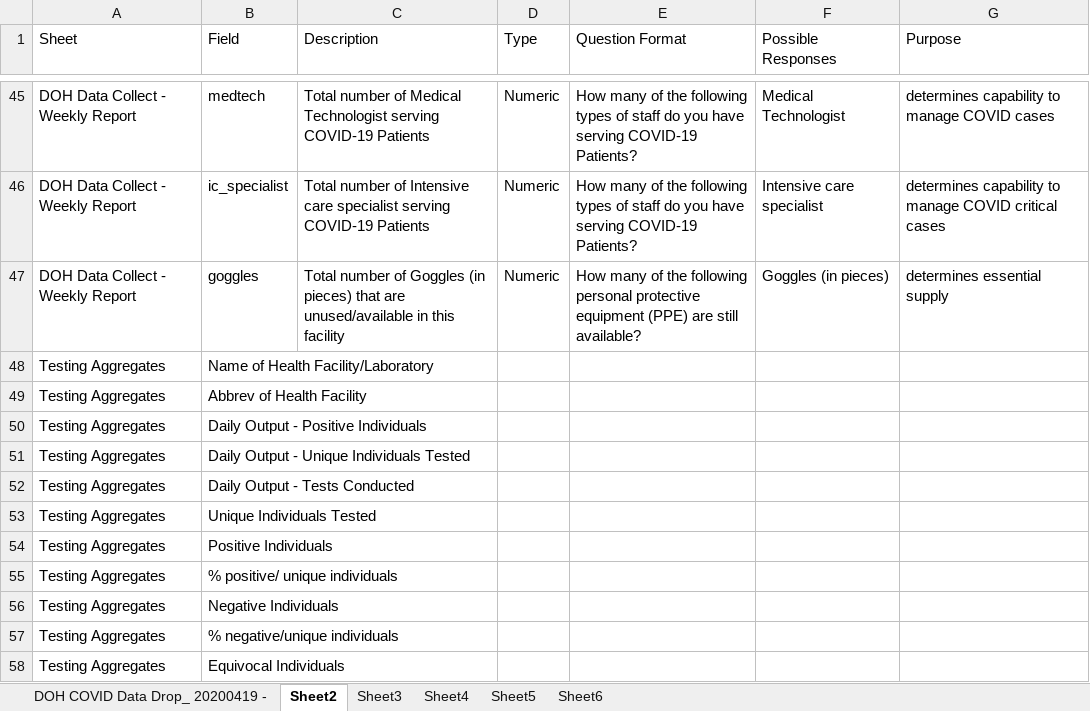
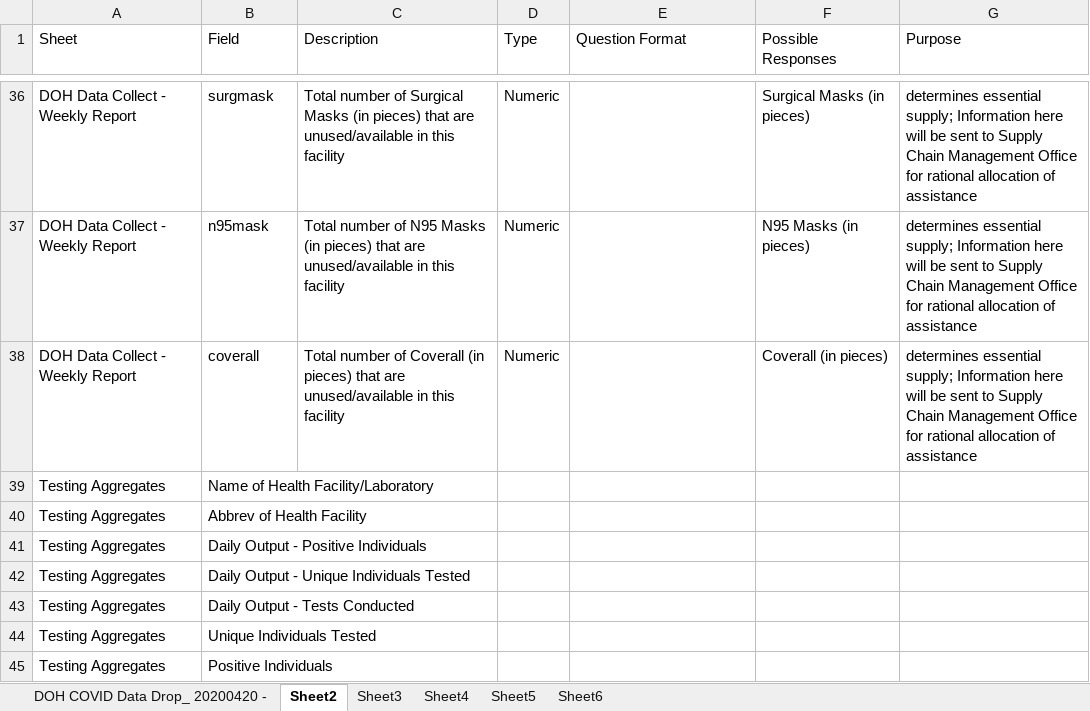
Before and after one commit to RickBahague/DOHDataDrop, an Excel workbook: DOH Data Drop.xlsx, sheet Sheet2, drawn as a sheet; only a part is shown, gaps mark what is left out; the shorter side is filled out with more unchanged rows; values as stored, in another font and other column widths than the file's, no borders; charts and pictures not drawn; addresses are those after the commit; the diff covers the shown part only; the diff names each change by its address in the sheet, - before the commit and + after, or states it on an @@ line.

Commit message:
DOH data drop for 20200420

```diff
--- a/DOH Data Drop.xlsx (sheet Sheet2)
+++ b/DOH Data Drop.xlsx (sheet Sheet2)
-sheet tab: DOH COVID Data Drop_ 20200419 -
+sheet tab: DOH COVID Data Drop_ 20200420 -
-B36 (Field): medtech
+B36 (Field): surgmask
-C36 (Description): …number of Medical Technologist serving COVID-19 Patients
+C36 (Description): …number of Surgical Masks (in pieces) that are unused/available in this facility
-E36:E37 (Question Format): How many of the following types of staff do you have serving COVID-19 Patients?
+E36:E37 (Question Format): (empty)
-F36 (Possible Responses): Medical Technologist
+F36 (Possible Responses): Surgical Masks (in pieces)
-G36 (Purpose): determines capability to manage COVID cases
+G36 (Purpose): determines essential supply; Information here will be sent to Supply Chain Management Office for rational allocation of assistance
-B37 (Field): ic_specialist
+B37 (Field): n95mask
-C37 (Description): …number of Intensive care specialist serving COVID-19 Patients
+C37 (Description): …number of N95 Masks (in pieces) that are unused/available in this facility
-F37 (Possible Responses): Intensive care specialist
+F37 (Possible Responses): N95 Masks (in pieces)
-G37 (Purpose): determines capability to manage COVID critical cases
+G37 (Purpose): determines essential supply; Information here will be sent to Supply Chain Management Office for rational allocation of assistance
-B38 (Field): goggles
+B38 (Field): coverall
-C38 (Description): …number of Goggles (in pieces)…
+C38 (Description): …number of Coverall (in pieces)…
-E38 (Question Format): How many of the following personal protective equipment (PPE) are still available?
+E38 (Question Format): (empty)
-F38 (Possible Responses): Goggles (in pieces)
+F38 (Possible Responses): Coverall (in pieces)
-G38 (Purpose): determines essential supply
+G38 (Purpose): determines essential supply; Information here will be sent to Supply Chain Management Office for rational allocation of assistance
```
Also changed, not shown: 9 removed rows, 20 edited cells and merged cells elsewhere in this sheet, sheet Sheet4, sheet Sheet5, sheet Sheet6, sheet Sheet3, formulas that keep their value, 6 other files.
